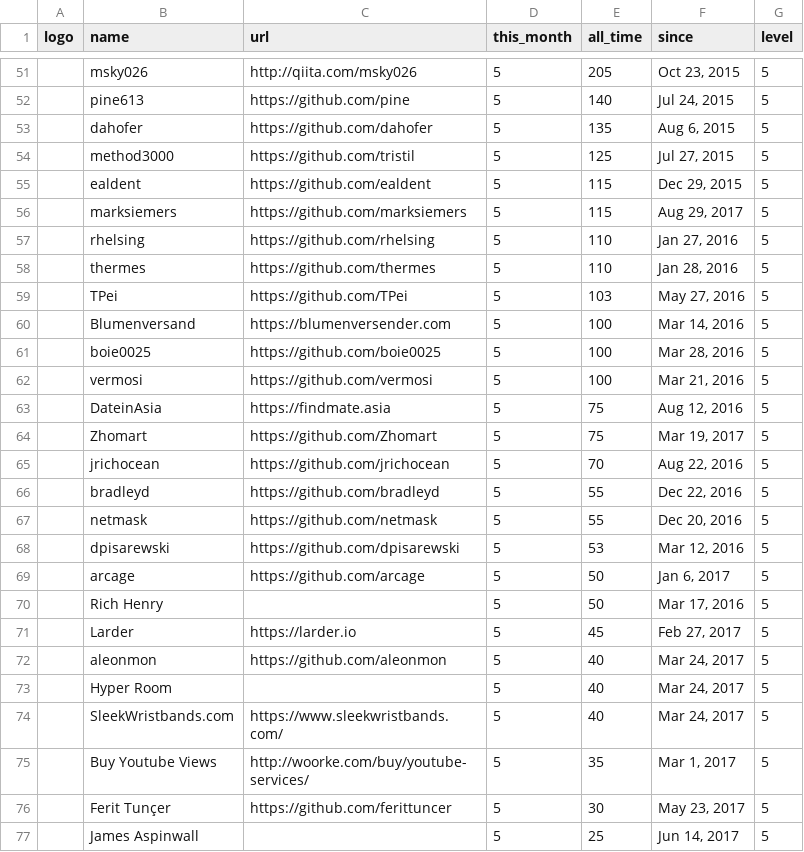
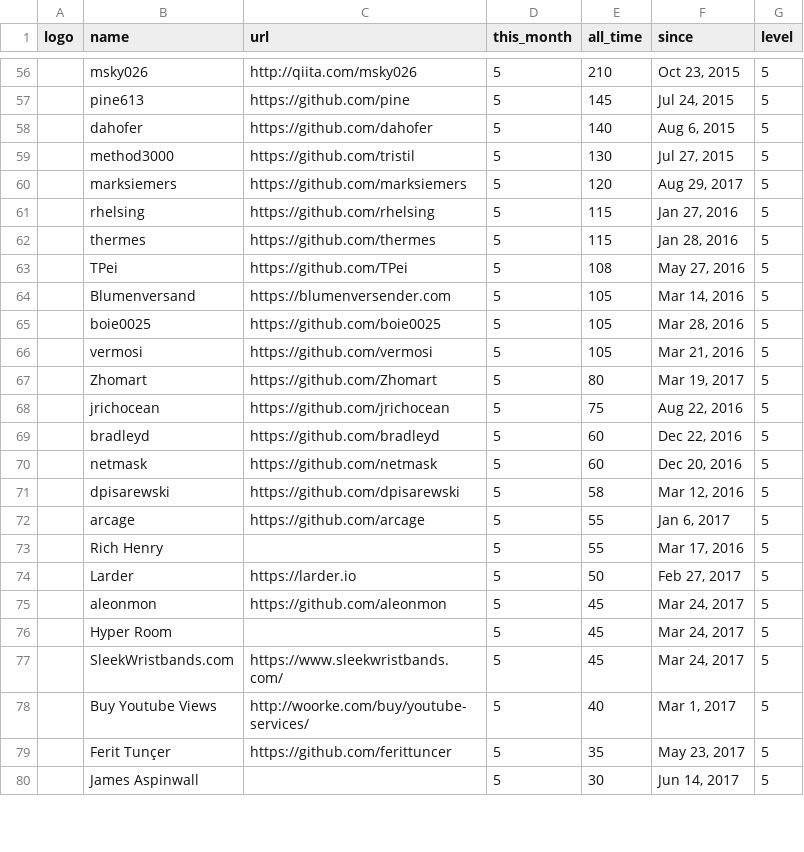
Before and after one commit to crystal-lang/crystal-website, a CSV file: _data/sponsors.csv, drawn as a sheet; only a part is shown, gaps mark what is left out; removed rows and columns are numbered as before the commit, all else as after; the diff covers the shown part only; the diff names each change by its address in the sheet, - before the commit and + after, or states it on an @@ line.

```diff
--- a/_data/sponsors.csv
+++ b/_data/sponsors.csv
-E56 (all_time): 205
+E56 (all_time): 210
-E57 (all_time): 140
+E57 (all_time): 145
-E58 (all_time): 135
+E58 (all_time): 140
-E59 (all_time): 125
+E59 (all_time): 130
-row 55:  | ealdent | https://github.com/ealdent | 5 | 115 | Dec 29, 2015 | 5
-E60 (all_time): 115
+E60 (all_time): 120
-E61:E62 (all_time): 110
+E61:E62 (all_time): 115
-E63 (all_time): 103
+E63 (all_time): 108
-E64:E66 (all_time): 100
+E64:E66 (all_time): 105
-row 63:  | DateinAsia | https://findmate.asia | 5 | 75 | Aug 12, 2016 | 5
-E67 (all_time): 75
+E67 (all_time): 80
-E68 (all_time): 70
+E68 (all_time): 75
-E69:E70 (all_time): 55
+E69:E70 (all_time): 60
-E71 (all_time): 53
+E71 (all_time): 58
-E72:E73 (all_time): 50
+E72:E73 (all_time): 55
-E74 (all_time): 45
+E74 (all_time): 50
-E75:E77 (all_time): 40
+E75:E77 (all_time): 45
-E78 (all_time): 35
+E78 (all_time): 40
-E79 (all_time): 30
+E79 (all_time): 35
-E80 (all_time): 25
+E80 (all_time): 30
```
Also changed, not shown: 13 added rows, 4 removed rows and 64 edited cells elsewhere in this file.
